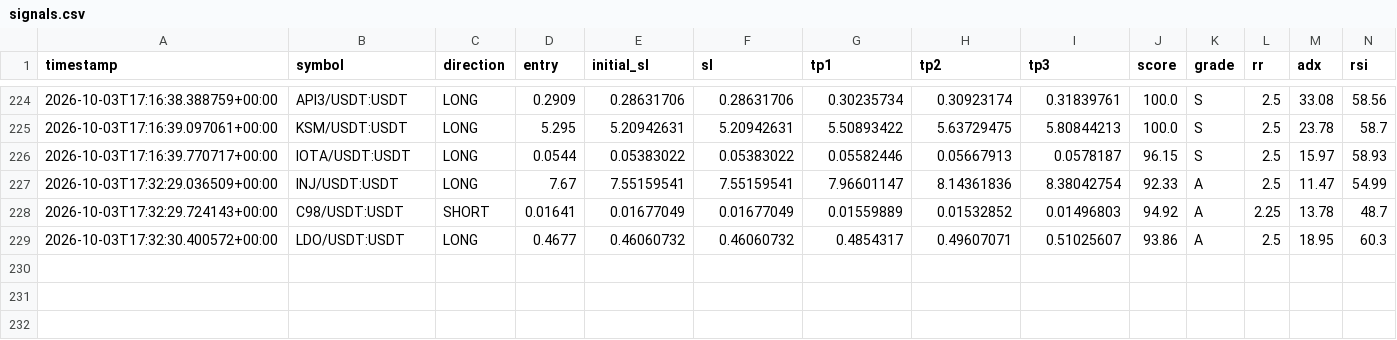
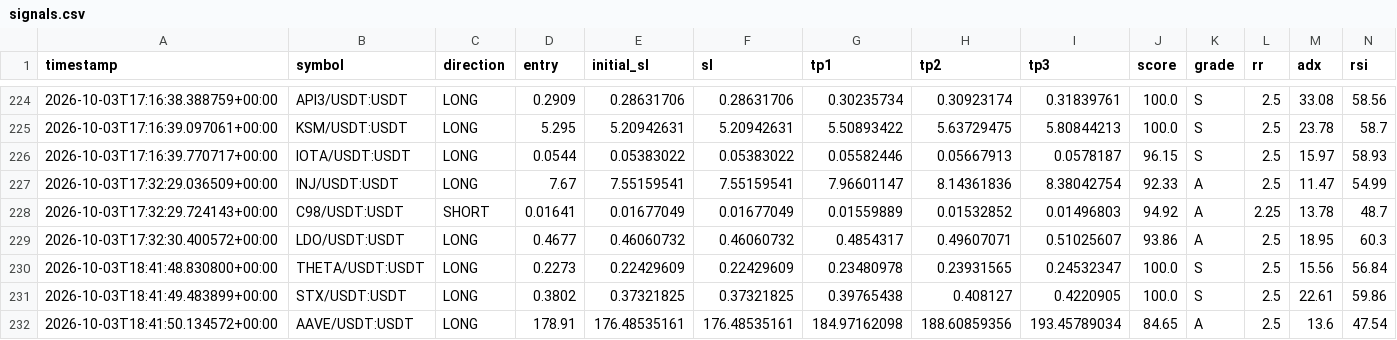
Before and after one commit to Mystgraider/ai-crypto-scan, a CSV file: storage/signals.csv, drawn as a sheet; only a part is shown, gaps mark what is left out; rows hold the shown columns only; the diff names each change by its address in the sheet, - before the commit and + after, or states it on an @@ line.

```diff
--- a/storage/signals.csv
+++ b/storage/signals.csv
+row 230: 2026-10-03T18:41:48.830800+00:00 | THETA/USDT:USDT | LONG | 0.2273 | 0.22429609 | 0.22429609 | 0.23480978 | 0.23931565 | 0.24532347 | 100.0 | S | 2.5 | 15.56 | 56.84
+row 231: 2026-10-03T18:41:49.483899+00:00 | STX/USDT:USDT | LONG | 0.3802 | 0.37321825 | 0.37321825 | 0.39765438 | 0.408127 | 0.4220905 | 100.0 | S | 2.5 | 22.61 | 59.86
+row 232: 2026-10-03T18:41:50.134572+00:00 | AAVE/USDT:USDT | LONG | 178.91 | 176.48535161 | 176.48535161 | 184.97162098 | 188.60859356 | 193.45789034 | 84.65 | A | 2.5 | 13.6 | 47.54
```
Also changed, not shown: 4 other files.
